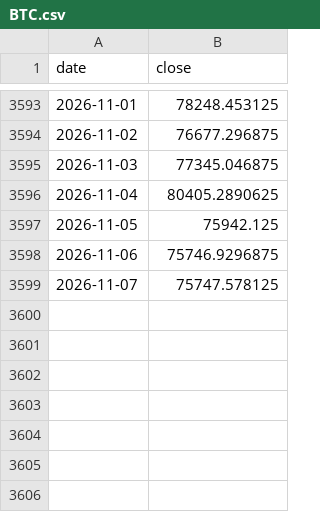
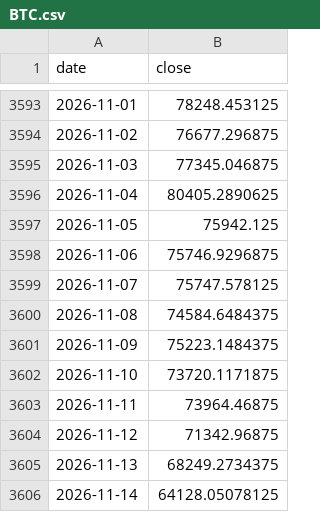
Before and after one commit to rotaservllc/md-trading-dashboard, a CSV file: crypto/research/data/BTC.csv, drawn as a sheet; only a part is shown, gaps mark what is left out.

```diff
--- a/crypto/research/data/BTC.csv
+++ b/crypto/research/data/BTC.csv
@@ -3599 +3599,8 @@ date,close
 2026-11-07,75747.578125
+2026-11-08,74584.6484375
+2026-11-09,75223.1484375
+2026-11-10,73720.1171875
+2026-11-11,73964.46875
+2026-11-12,71342.96875
+2026-11-13,68249.2734375
+2026-11-14,64128.05078125
```
Also changed, not shown: crypto/research/data/ETH.csv, 1 other file.
